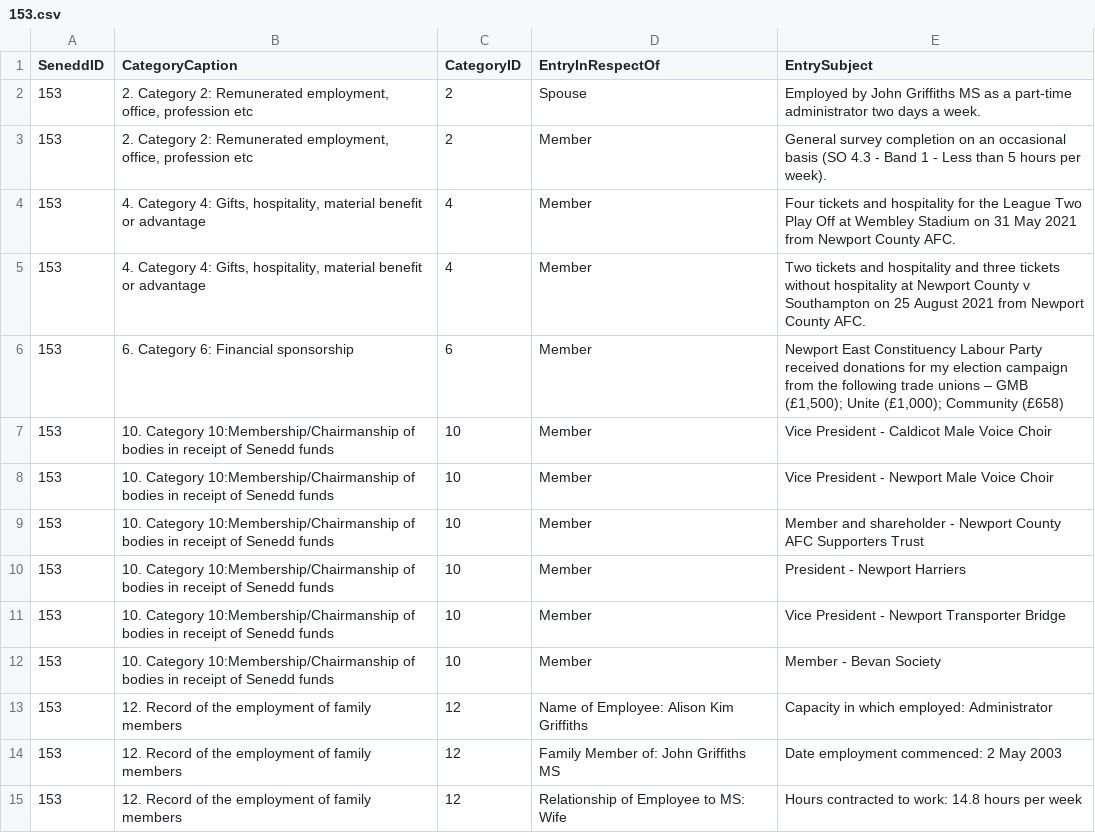
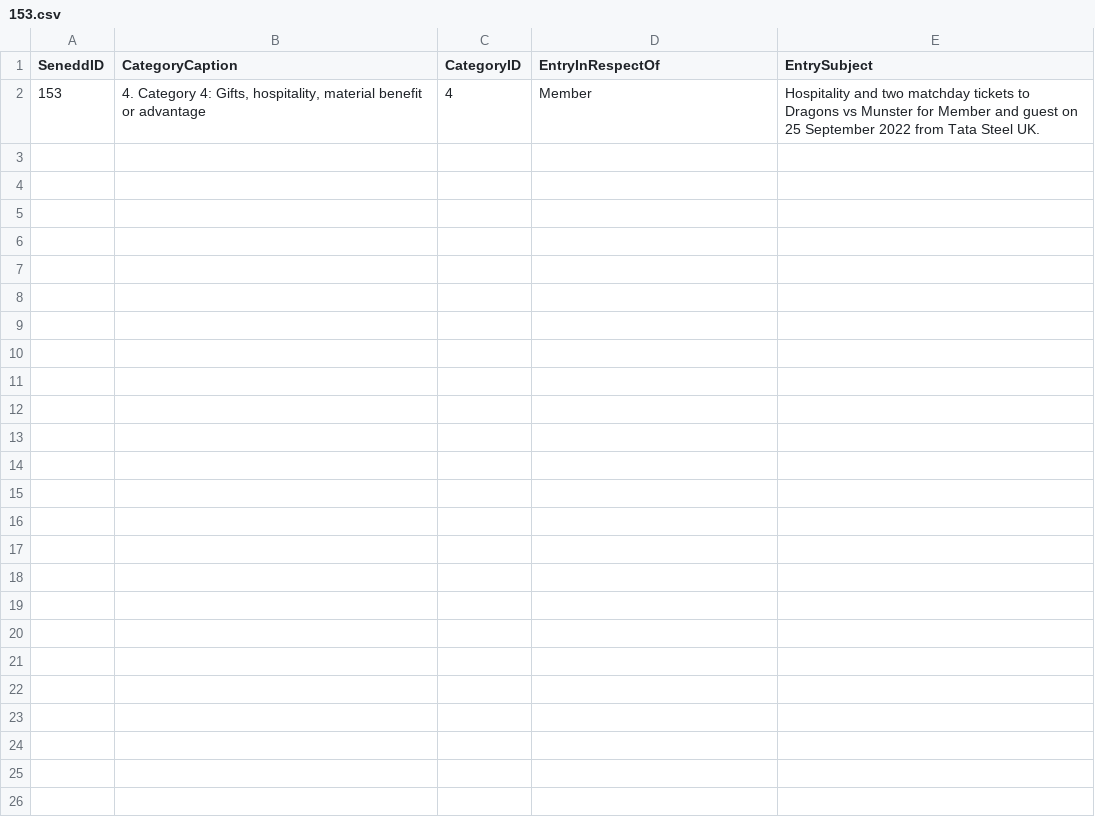
Before and after one commit to stupidpupil/senedd_scraper, a CSV file: registers_by_senedd_id/153.csv, drawn as a sheet.

```diff
--- a/registers_by_senedd_id/153.csv
+++ b/registers_by_senedd_id/153.csv
@@ -1,15 +1,2 @@
 SeneddID,CategoryCaption,CategoryID,EntryInRespectOf,EntrySubject
-153,"2. Category 2: Remunerated employment, office, profession etc",2,Spouse,Employed by John Griffiths MS as a part-time administrator two days a week.
-153,"2. Category 2: Remunerated employment, office, profession etc",2,Member,General survey completion on an occasional basis (SO 4.3 - Band 1 - Less than 5 hours per week).
-153,"4. Category 4: Gifts, hospitality, material benefit or advantage",4,Member,Four tickets and hospitality for the League Two Play Off at Wembley Stadium on 31 May 2021 from Newport County AFC.
-153,"4. Category 4: Gifts, hospitality, material benefit or advantage",4,Member,Two tickets and hospitality and three tickets without hospitality at Newport County v Southampton on 25 August 2021 from Newport County AFC.
-153,6. Category 6: Financial sponsorship,6,Member,"Newport East Constituency Labour Party received donations for my election campaign from the following trade unions – GMB (£1,500); Unite (£1,000); Community (£658)"
-153,10. Category 10:Membership/Chairmanship of bodies in receipt of Senedd funds,10,Member,Vice President - Caldicot Male Voice Choir
-153,10. Category 10:Membership/Chairmanship of bodies in receipt of Senedd funds,10,Member,Vice President - Newport Male Voice Choir
-153,10. Category 10:Membership/Chairmanship of bodies in receipt of Senedd funds,10,Member,Member and shareholder - Newport County AFC Supporters Trust
-153,10. Category 10:Membership/Chairmanship of bodies in receipt of Senedd funds,10,Member,President - Newport Harriers
-153,10. Category 10:Membership/Chairmanship of bodies in receipt of Senedd funds,10,Member,Vice President - Newport Transporter Bridge
-153,10. Category 10:Membership/Chairmanship of bodies in receipt of Senedd funds,10,Member,Member - Bevan Society
-153,12. Record of the employment of family members,12,Name of Employee: Alison Kim Griffiths,Capacity in which employed: Administrator
-153,12. Record of the employment of family members,12,Family Member of: John Griffiths MS,Date employment commenced: 2 May 2003
-153,12. Record of the employment of family members,12,Relationship of Employee to MS: Wife,Hours contracted to work: 14.8 hours per week
+153,"4. Category 4: Gifts, hospitality, material benefit or advantage",4,Member,Hospitality and two matchday tickets to Dragons vs Munster for Member and guest on 25 September 2022 from Tata Steel UK.
```
Also changed, not shown: interests.csv, registers_by_senedd_id/8579.csv, 1 other file.
